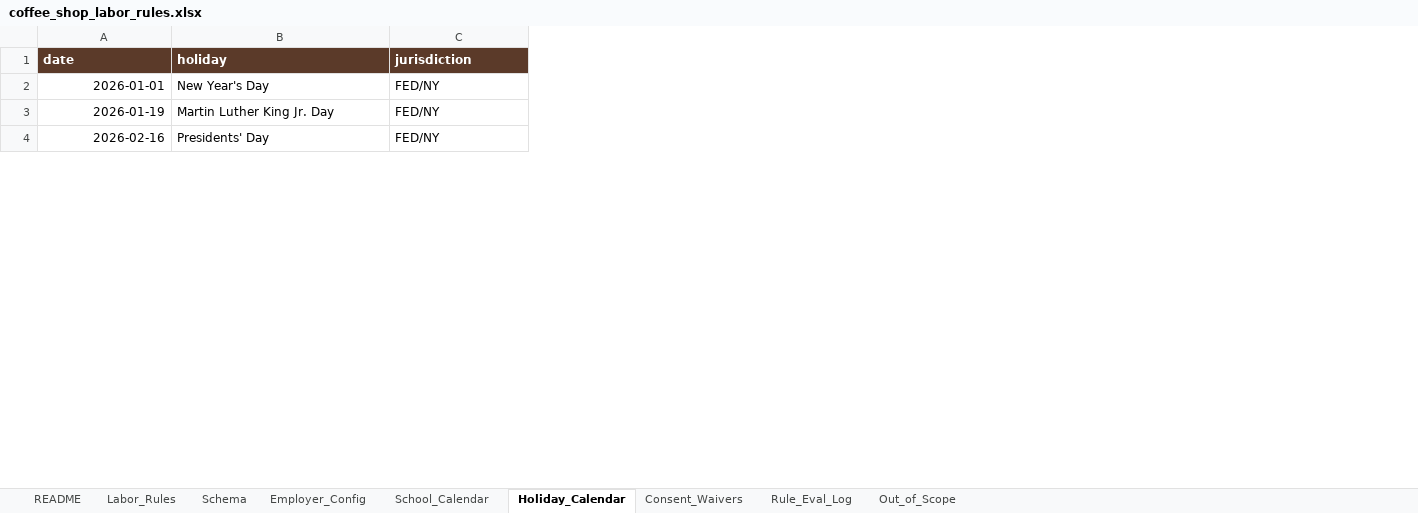
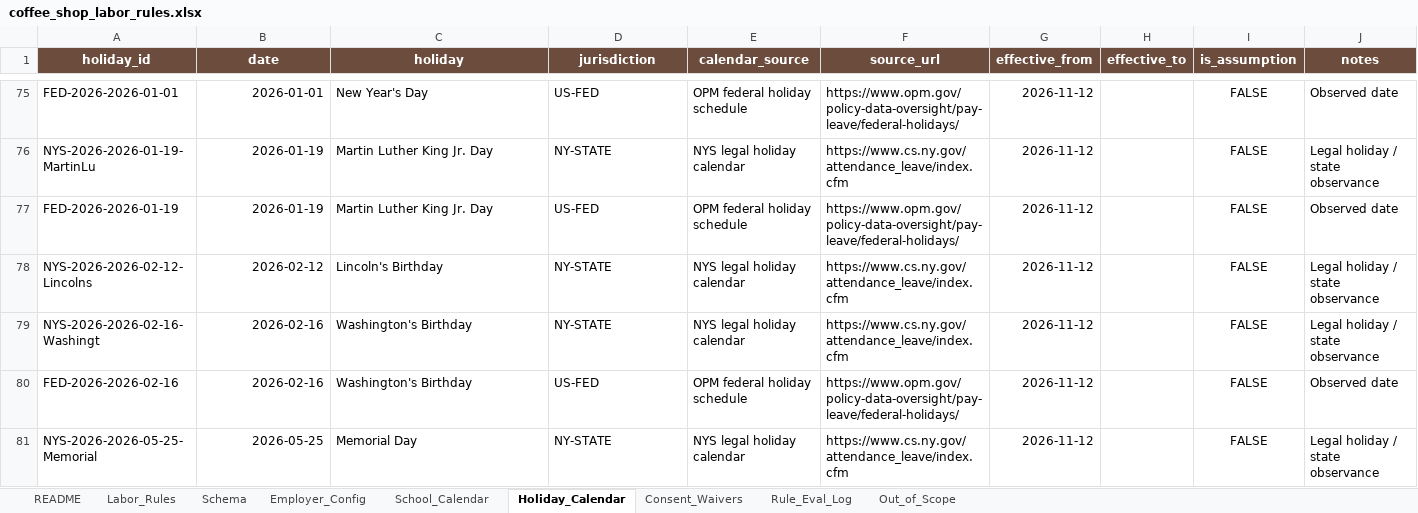
Before and after one commit to jbaker7989/CoffeeShop-Scheduler, an Excel workbook: data/coffee_shop_labor_rules.xlsx, sheet Holiday_Calendar, drawn as a sheet; only a part is shown, gaps mark what is left out; values as stored, in another font and other column widths than the file's, no borders; addresses are those after the commit; the diff covers the shown part only; the diff names each change by its address in the sheet, - before the commit and + after, or states it on an @@ line.

Commit message:
Implement multi-year school calendar

```diff
--- a/data/coffee_shop_labor_rules.xlsx (sheet Holiday_Calendar)
+++ b/data/coffee_shop_labor_rules.xlsx (sheet Holiday_Calendar)
+column A (holiday_id), row 75: FED-2026-2026-01-01; row 77: FED-2026-2026-01-19; row 80: FED-2026-2026-02-16
+column E (calendar_source), row 75: OPM federal holiday schedule; row 77: OPM federal holiday schedule; row 80: OPM federal holiday schedule
+column F (source_url), row 75: https://www.opm.gov/policy-data-oversight/pay-leave/federal-holidays/; row 77: https://www.opm.gov/policy-data-oversight/pay-leave/federal-holidays/; row 80: https://www.opm.gov/policy-data-oversight/pay-leave/federal-holidays/
+column G (effective_from), row 75: 2026-11-12; row 77: 2026-11-12; row 80: 2026-11-12
+column H (effective_to), empty
+column I (is_assumption), row 75: FALSE; row 77: FALSE; row 80: FALSE
+column J (notes), row 75: Observed date; row 77: Observed date; row 80: Observed date
-B1:D1 alignment: left
+B1:D1 alignment: center
-D75 (jurisdiction): FED/NY
+D75 (jurisdiction): US-FED
+row 76: NYS-2026-2026-01-19-MartinLu | 2026-01-19 | Martin Luther King Jr. Day | NY-STATE | NYS legal holiday calendar | https://www.cs.ny.gov/attendance_leave/index.cfm | 2026-11-12 |  | FALSE | Legal holiday / state observance
-D77 (jurisdiction): FED/NY
+D77 (jurisdiction): US-FED
+row 78: NYS-2026-2026-02-12-Lincolns | 2026-02-12 | Lincoln's Birthday | NY-STATE | NYS legal holiday calendar | https://www.cs.ny.gov/attendance_leave/index.cfm | 2026-11-12 |  | FALSE | Legal holiday / state observance
+row 79: NYS-2026-2026-02-16-Washingt | 2026-02-16 | Washington's Birthday | NY-STATE | NYS legal holiday calendar | https://www.cs.ny.gov/attendance_leave/index.cfm | 2026-11-12 |  | FALSE | Legal holiday / state observance
-C80 (holiday): Presidents' Day
+C80 (holiday): Washington's Birthday
-D80 (jurisdiction): FED/NY
+D80 (jurisdiction): US-FED
+row 81: NYS-2026-2026-05-25-Memorial | 2026-05-25 | Memorial Day | NY-STATE | NYS legal holiday calendar | https://www.cs.ny.gov/attendance_leave/index.cfm | 2026-11-12 |  | FALSE | Legal holiday / state observance
```
Also changed, not shown: 129 added rows and 10 edited cells elsewhere in this sheet, sheet School_Calendar, sheet README, 3 other files.
